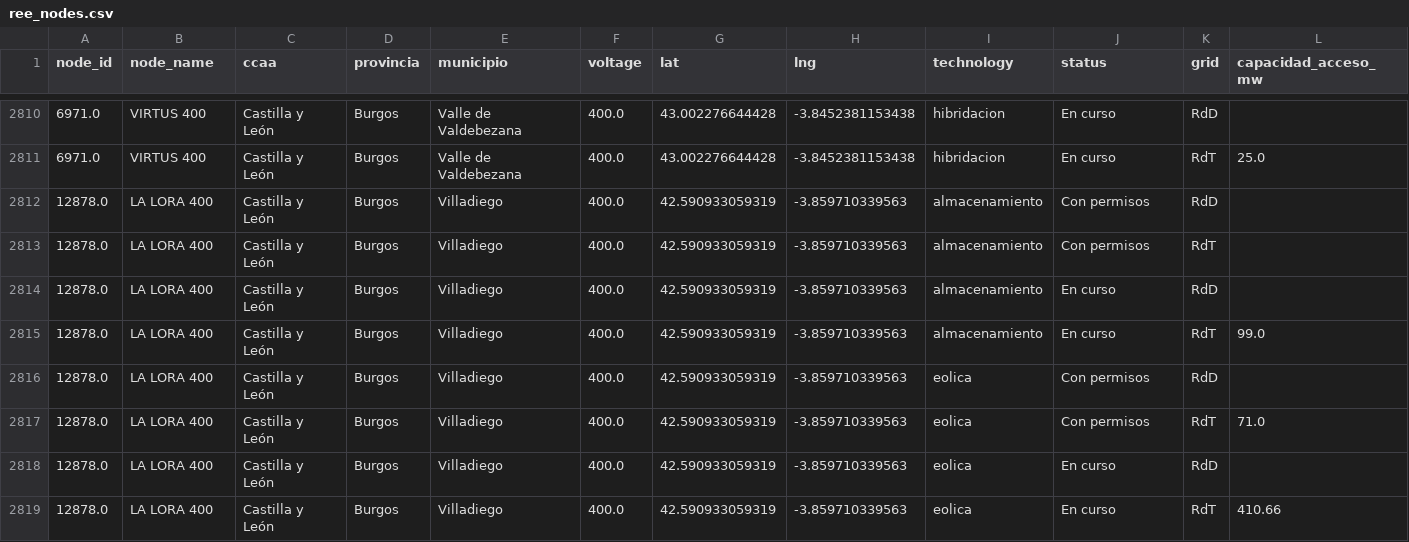
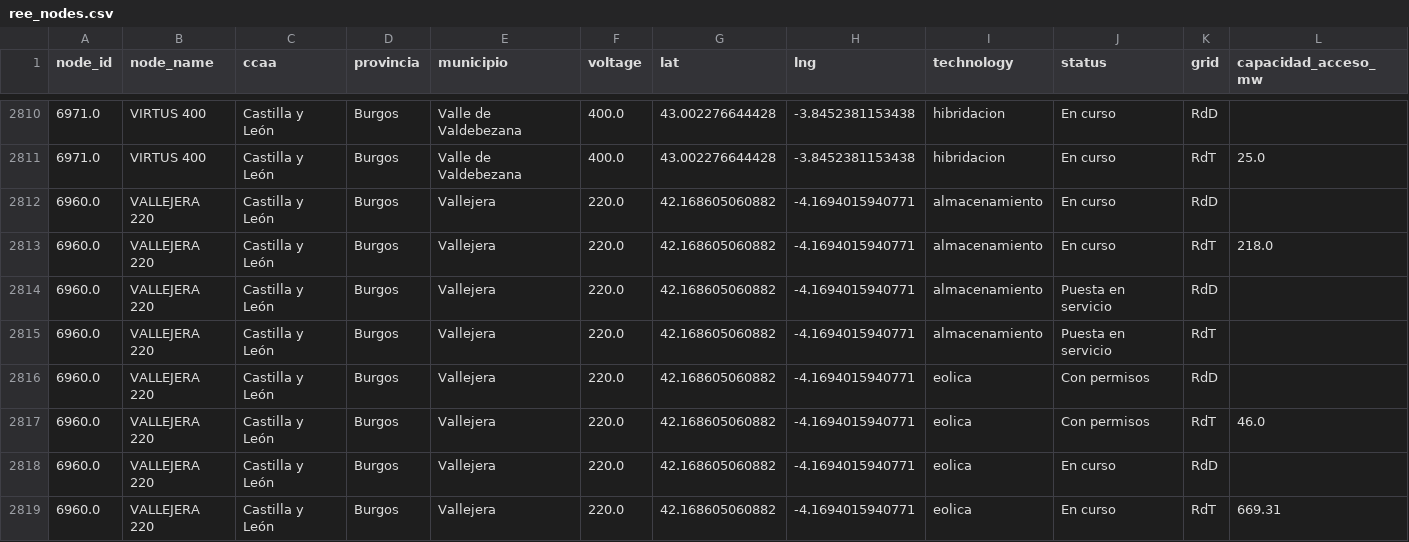
Before and after one commit to marcodallastella/ree-grid-tracker, a CSV file: output/clean/ree_nodes.csv, drawn as a sheet; only a part is shown, gaps mark what is left out; the shorter side is filled out with more unchanged rows; rows hold the shown columns only; the diff covers the shown part only; the diff names each change by its address in the sheet, - before the commit and + after, or states it on an @@ line.

```diff
--- a/output/clean/ree_nodes.csv
+++ b/output/clean/ree_nodes.csv
+row 2812: 6960.0 | VALLEJERA 220 | Castilla y León | Burgos | Vallejera | 220.0 | 42.168605060882 | -4.1694015940771 | almacenamiento | En curso | RdD
+row 2813: 6960.0 | VALLEJERA 220 | Castilla y León | Burgos | Vallejera | 220.0 | 42.168605060882 | -4.1694015940771 | almacenamiento | En curso | RdT | 218.0
+row 2814: 6960.0 | VALLEJERA 220 | Castilla y León | Burgos | Vallejera | 220.0 | 42.168605060882 | -4.1694015940771 | almacenamiento | Puesta en servicio | RdD
+row 2815: 6960.0 | VALLEJERA 220 | Castilla y León | Burgos | Vallejera | 220.0 | 42.168605060882 | -4.1694015940771 | almacenamiento | Puesta en servicio | RdT
+row 2816: 6960.0 | VALLEJERA 220 | Castilla y León | Burgos | Vallejera | 220.0 | 42.168605060882 | -4.1694015940771 | eolica | Con permisos | RdD
+row 2817: 6960.0 | VALLEJERA 220 | Castilla y León | Burgos | Vallejera | 220.0 | 42.168605060882 | -4.1694015940771 | eolica | Con permisos | RdT | 46.0
+row 2818: 6960.0 | VALLEJERA 220 | Castilla y León | Burgos | Vallejera | 220.0 | 42.168605060882 | -4.1694015940771 | eolica | En curso | RdD
+row 2819: 6960.0 | VALLEJERA 220 | Castilla y León | Burgos | Vallejera | 220.0 | 42.168605060882 | -4.1694015940771 | eolica | En curso | RdT | 669.31
```
Also changed, not shown: 8 added rows elsewhere in this file, 3 other files.
